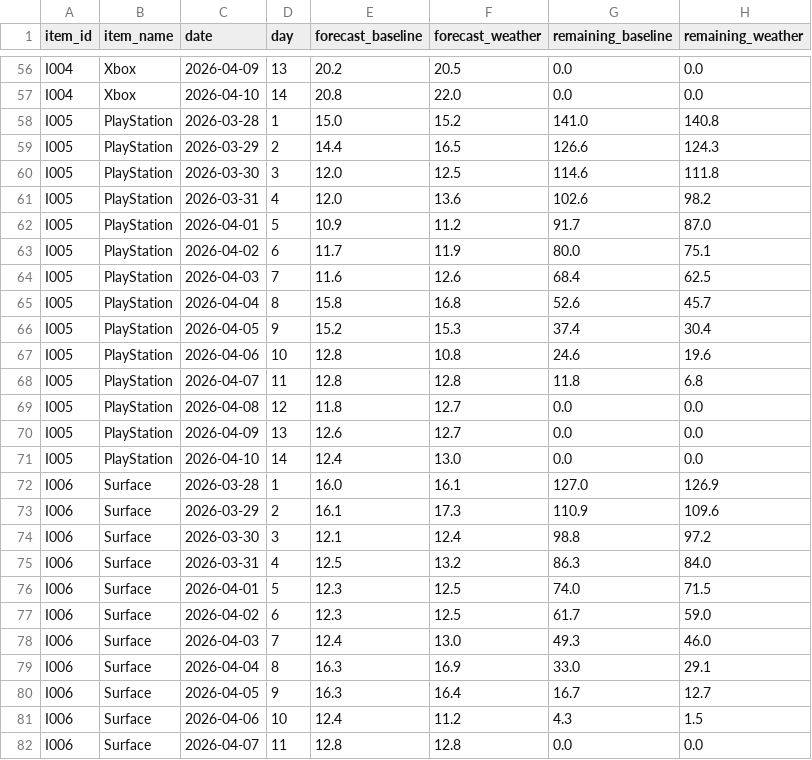
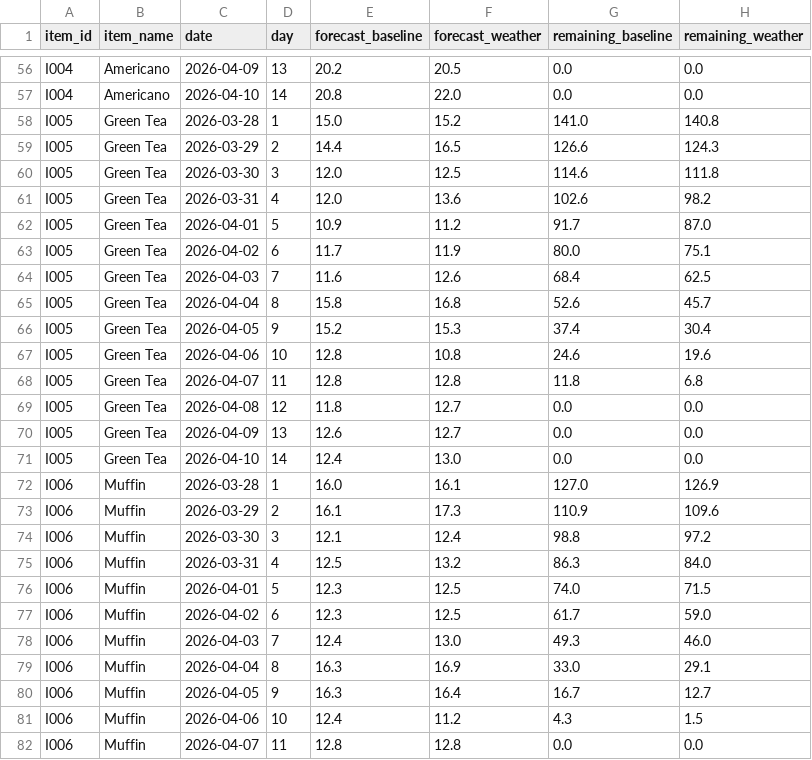
Before and after one commit to usp787/CS6220_Final_Project, a CSV file: output/stockout_simulation.csv, drawn as a sheet; only a part is shown, gaps mark what is left out; the diff covers the shown part only; the diff names each change by its address in the sheet, - before the commit and + after, or states it on an @@ line.

```diff
--- a/output/stockout_simulation.csv
+++ b/output/stockout_simulation.csv
-B56:B57 (item_name): Xbox
+B56:B57 (item_name): Americano
-B58:B71 (item_name): PlayStation
+B58:B71 (item_name): Green Tea
-B72:B82 (item_name): Surface
+B72:B82 (item_name): Muffin
```
Also changed, not shown: 57 edited cells elsewhere in this file, data/daily_demand.csv, output/demand_forecasts.csv, 30 other files.
